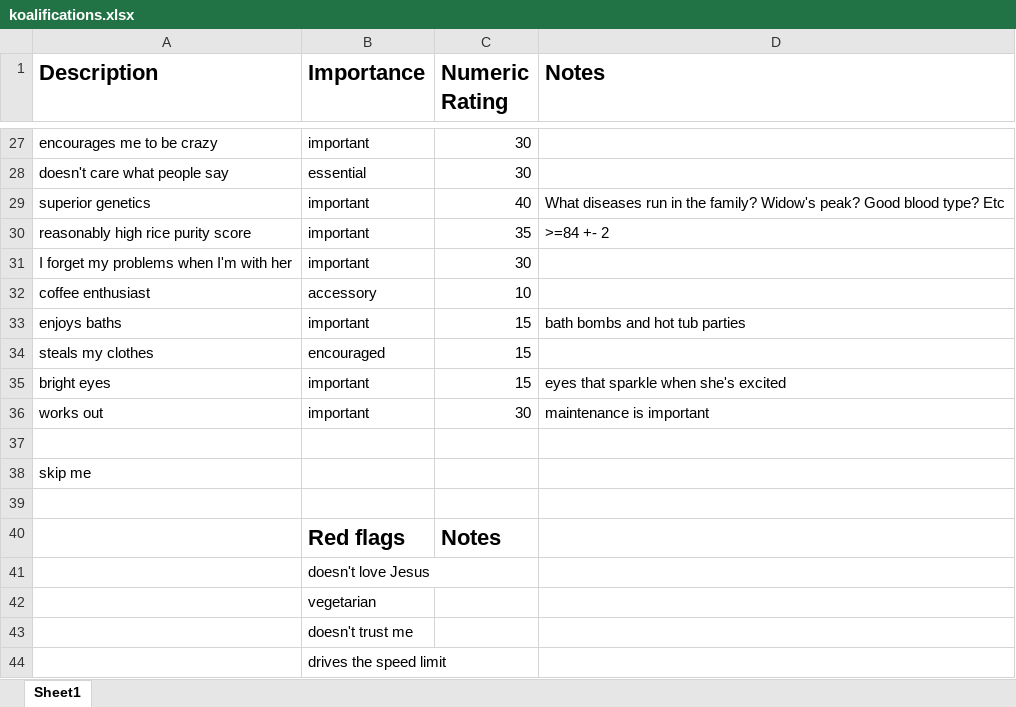
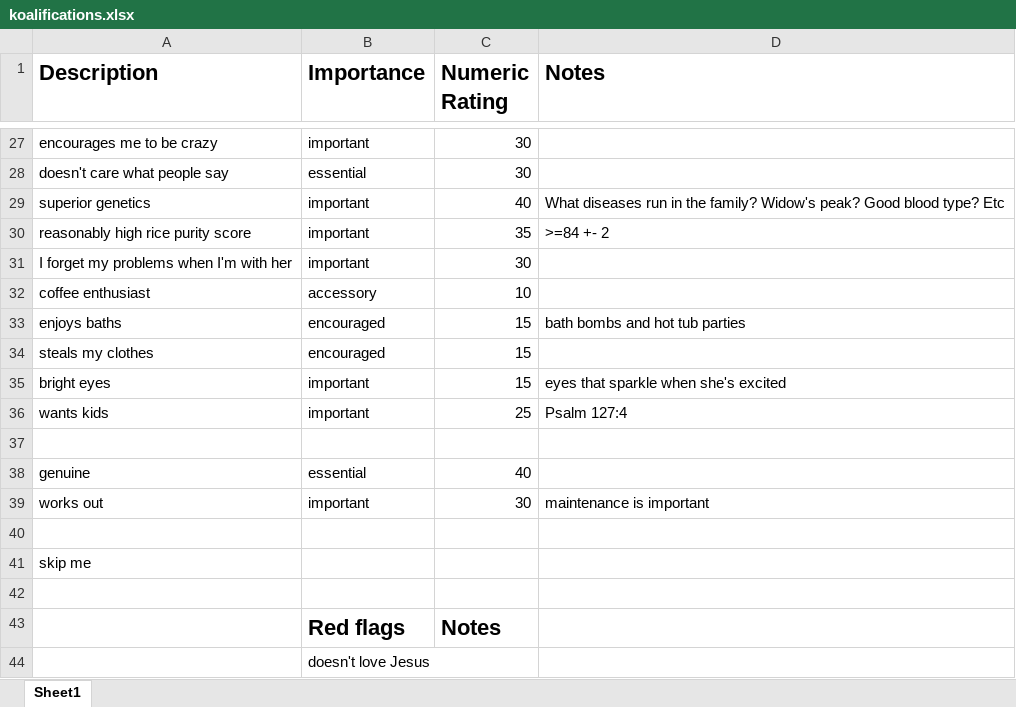
Before and after one commit to theochiu/datetrix, an Excel workbook: koalifications.xlsx, sheet Sheet1, drawn as a sheet; only a part is shown, gaps mark what is left out; the shorter side is filled out with more unchanged rows; values as stored, in another font and other column widths than the file's, no borders; conditional formats not drawn; the diff covers the shown part only; the diff names each change by its address in the sheet, - before the commit and + after, or states it on an @@ line.

```diff
--- a/koalifications.xlsx (sheet Sheet1)
+++ b/koalifications.xlsx (sheet Sheet1)
-B33 (Importance): important
+B33 (Importance): encouraged
+row 36: wants kids | important | 25 | Psalm 127:4
+row 37: (empty)
+row 38: genuine | essential | 40
```
Also changed, not shown: 14 edited cells elsewhere in this sheet, 1 other file.
